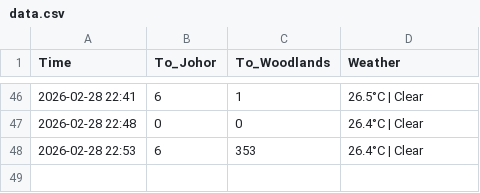
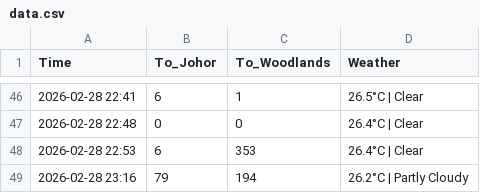
Before and after one commit to shimeichan88/Jamsniper, a CSV file: data.csv, drawn as a sheet; only a part is shown, gaps mark what is left out.

Commit message:
🚦 Auto-update traffic data

```diff
--- a/data.csv
+++ b/data.csv
@@ -48 +48,2 @@ Time,To_Johor,To_Woodlands,Weather
 2026-02-28 22:53,6,353,26.4°C | Clear
+2026-02-28 23:16,79,194,26.2°C | Partly Cloudy
```
Also changed, not shown: 1 other file.
